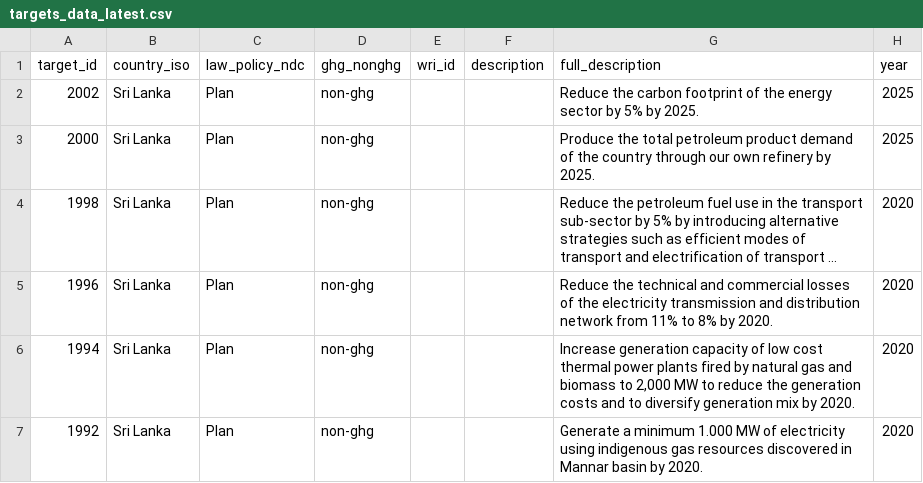
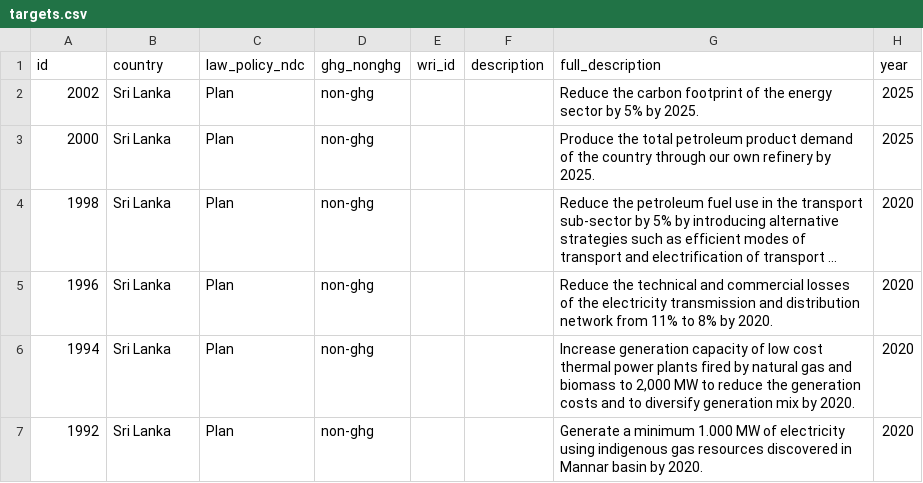
Before and after one commit to Vizzuality/laws_and_pathways, a CSV file: db/seeds/laws_migration/targets.csv (was db/seeds/laws_migration/targets_data_latest.csv), drawn as a sheet; only a part is shown; long unchanged cells end in …; the diff names each change by its address in the sheet, - before the commit and + after, or states it on an @@ line.

Commit message:
Migrate targets data

```diff
--- a/db/seeds/laws_migration/targets_data_latest.csv
+++ b/db/seeds/laws_migration/targets.csv
-A1: target_id
+A1: id
-B1: country_iso
+B1: country
```
Also changed, not shown: 4 other files.
